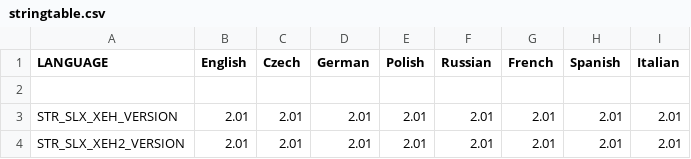
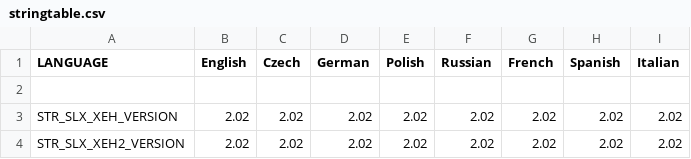
Before and after one commit to CBATeam/CBA_A3, a CSV file: addons/extended_eventhandlers/stringtable.csv, drawn as a sheet.

```diff
--- a/addons/extended_eventhandlers/stringtable.csv
+++ b/addons/extended_eventhandlers/stringtable.csv
@@ -2,3 +2,3 @@ LANGUAGE,"English","Czech","German","Polish","Russian","French","Spanish","Itali
 
-STR_SLX_XEH_VERSION,"2.01","2.01","2.01","2.01","2.01","2.01","2.01","2.01"
-STR_SLX_XEH2_VERSION,"2.01","2.01","2.01","2.01","2.01","2.01","2.01","2.01"
+STR_SLX_XEH_VERSION,"2.02","2.02","2.02","2.02","2.02","2.02","2.02","2.02"
+STR_SLX_XEH2_VERSION,"2.02","2.02","2.02","2.02","2.02","2.02","2.02","2.02"
```
Also changed, not shown: 1 other file.
